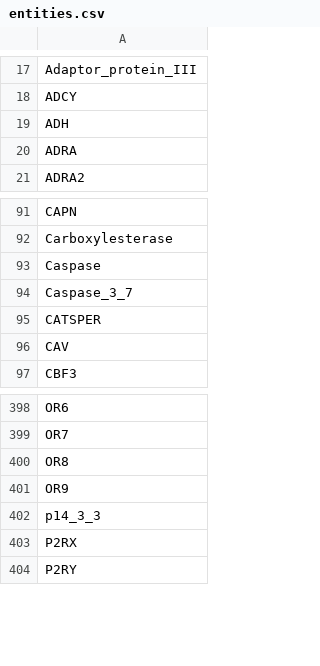
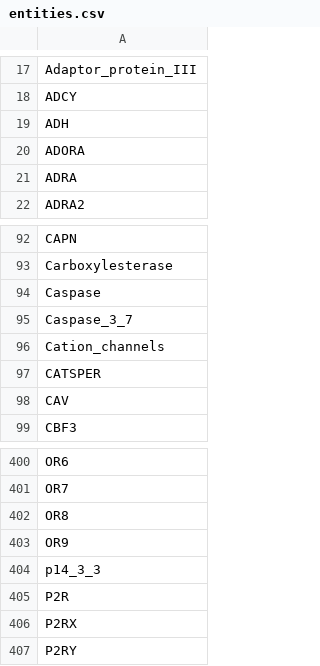
Before and after one commit to johnbachman/famplex, a CSV file: entities.csv, drawn as a sheet; only a part is shown, gaps mark what is left out.

Commit message:
Add new entities

```diff
--- a/entities.csv
+++ b/entities.csv
@@ -19,2 +19,3 @@ ADCY
 ADH
+ADORA
 ADRA
@@ -94,2 +95,3 @@ Caspase
 Caspase_3_7
+Cation_channels
 CATSPER
@@ -402,2 +404,3 @@ OR9
 p14_3_3
+P2R
 P2RX
```
